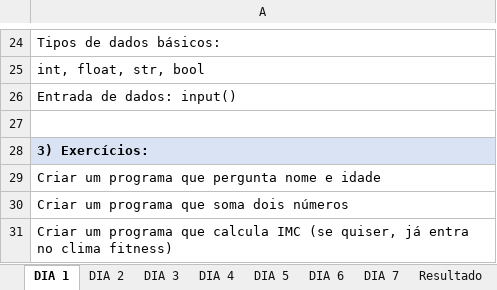
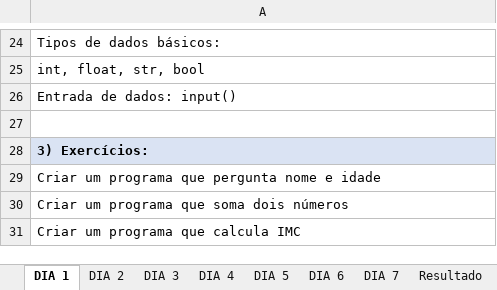
Before and after one commit to flpeluz/Curso-Python, an Excel workbook: SEMANA 1/SEMANA 1.xlsx, sheet DIA 1, drawn as a sheet; only a part is shown, gaps mark what is left out; values as stored, in another font and other column widths than the file's, no borders; the diff names each change by its address in the sheet, - before the commit and + after, or states it on an @@ line.

Commit message:
Update SEMANA 1.xlsx

```diff
--- a/SEMANA 1/SEMANA 1.xlsx (sheet DIA 1)
+++ b/SEMANA 1/SEMANA 1.xlsx (sheet DIA 1)
-A31: …calcula IMC (se quiser, já entra no clima fitness)
+A31: …calcula IMC
```
